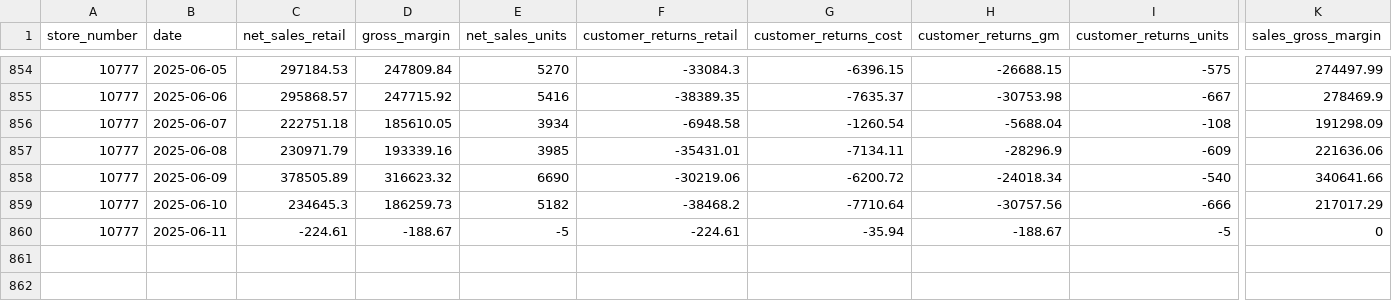
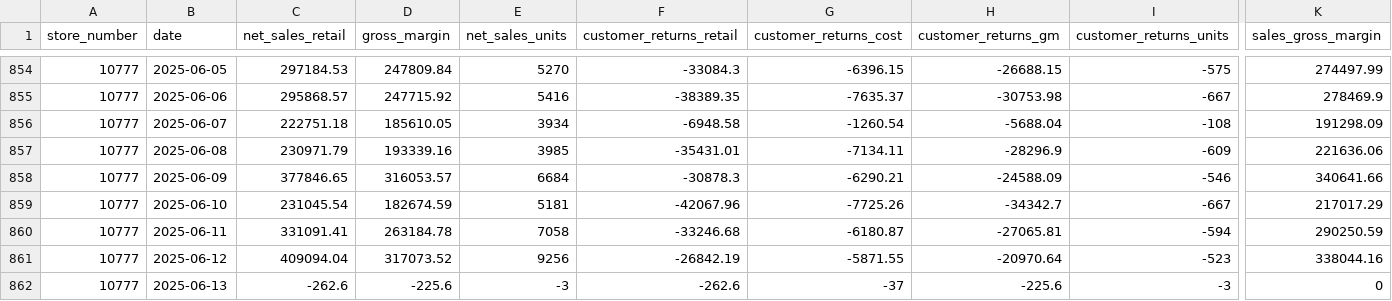
Before and after one commit to EdwardKing1701/tr_ecom_dbt, a CSV file: seeds/load/daily/mstr_net_sales.csv, drawn as a sheet; only a part is shown, gaps mark what is left out; rows hold the shown columns only; the diff covers the shown part only; the diff names each change by its address in the sheet, - before the commit and + after, or states it on an @@ line.

```diff
--- a/seeds/load/daily/mstr_net_sales.csv
+++ b/seeds/load/daily/mstr_net_sales.csv
-C858 (net_sales_retail): 378505.89
+C858 (net_sales_retail): 377846.65
-D858 (gross_margin): 316623.32
+D858 (gross_margin): 316053.57
-E858 (net_sales_units): 6690
+E858 (net_sales_units): 6684
-F858 (customer_returns_retail): -30219.06
+F858 (customer_returns_retail): -30878.3
-G858 (customer_returns_cost): -6200.72
+G858 (customer_returns_cost): -6290.21
-H858 (customer_returns_gm): -24018.34
+H858 (customer_returns_gm): -24588.09
-I858 (customer_returns_units): -540
+I858 (customer_returns_units): -546
-C859 (net_sales_retail): 234645.3
+C859 (net_sales_retail): 231045.54
-D859 (gross_margin): 186259.73
+D859 (gross_margin): 182674.59
-E859 (net_sales_units): 5182
+E859 (net_sales_units): 5181
-F859 (customer_returns_retail): -38468.2
+F859 (customer_returns_retail): -42067.96
-G859 (customer_returns_cost): -7710.64
+G859 (customer_returns_cost): -7725.26
-H859 (customer_returns_gm): -30757.56
+H859 (customer_returns_gm): -34342.7
-I859 (customer_returns_units): -666
+I859 (customer_returns_units): -667
-C860 (net_sales_retail): -224.61
+C860 (net_sales_retail): 331091.41
-D860 (gross_margin): -188.67
+D860 (gross_margin): 263184.78
-E860 (net_sales_units): -5
+E860 (net_sales_units): 7058
-F860 (customer_returns_retail): -224.61
+F860 (customer_returns_retail): -33246.68
-G860 (customer_returns_cost): -35.94
+G860 (customer_returns_cost): -6180.87
-H860 (customer_returns_gm): -188.67
+H860 (customer_returns_gm): -27065.81
-I860 (customer_returns_units): -5
+I860 (customer_returns_units): -594
-K860 (sales_gross_margin): 0
+K860 (sales_gross_margin): 290250.59
+row 861: 10777 | 2025-06-12 | 409094.04 | 317073.52 | 9256 | -26842.19 | -5871.55 | -20970.64 | -523 | 338044.16
+row 862: 10777 | 2025-06-13 | -262.6 | -225.6 | -3 | -262.6 | -37 | -225.6 | -3 | 0
```
Also changed, not shown: 2 edited cells elsewhere in this file, seeds/load/daily/ga_add_to_cart_users.csv, seeds/load/daily/ga_channels.csv, 5 other files.
